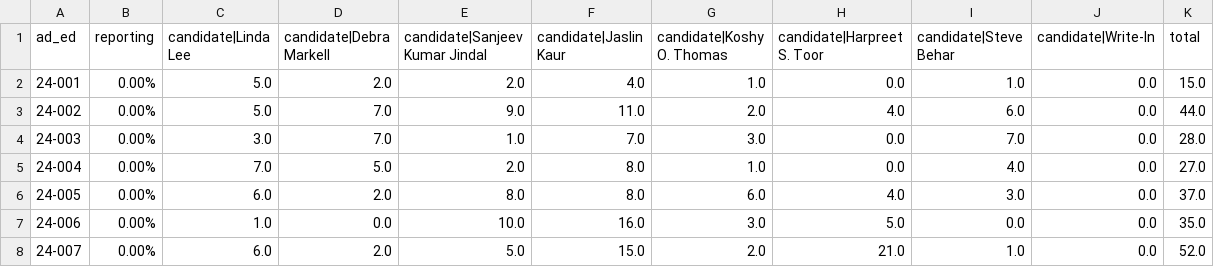
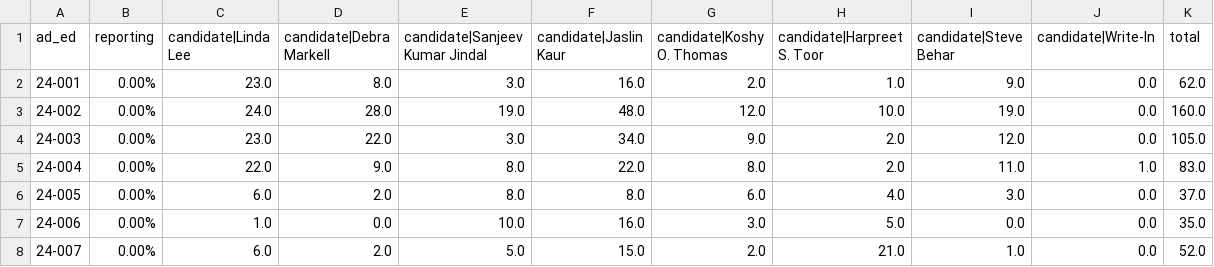
Before and after one commit to sabrinadchan/dsa-for-the-many, a TSV file: data/2021/Member of the City Council - District 23.tsv, drawn as a sheet; only a part is shown; the diff covers the shown part only.

Commit message:
Update data

```diff
--- a/data/2021/Member of the City Council - District 23.tsv
+++ b/data/2021/Member of the City Council - District 23.tsv
@@ -1,6 +1,6 @@
 ad_ed	reporting	candidate|Linda Lee	candidate|Debra Markell	candidate|Sanjeev Kumar Jindal	candidate|Jaslin Kaur	candidate|Koshy O. Thomas	candidate|Harpreet S. Toor	candidate|Steve Behar	candidate|Write-In	total
-24-001	0.00%	5.0	2.0	2.0	4.0	1.0	0.0	1.0	0.0	15.0
-24-002	0.00%	5.0	7.0	9.0	11.0	2.0	4.0	6.0	0.0	44.0
-24-003	0.00%	3.0	7.0	1.0	7.0	3.0	0.0	7.0	0.0	28.0
-24-004	0.00%	7.0	5.0	2.0	8.0	1.0	0.0	4.0	0.0	27.0
+24-001	0.00%	23.0	8.0	3.0	16.0	2.0	1.0	9.0	0.0	62.0
+24-002	0.00%	24.0	28.0	19.0	48.0	12.0	10.0	19.0	0.0	160.0
+24-003	0.00%	23.0	22.0	3.0	34.0	9.0	2.0	12.0	0.0	105.0
+24-004	0.00%	22.0	9.0	8.0	22.0	8.0	2.0	11.0	1.0	83.0
 24-005	0.00%	6.0	2.0	8.0	8.0	6.0	4.0	3.0	0.0	37.0
```
Also changed, not shown: 62 edited cells elsewhere in this file, data/2021/Member of the City Council - District 14.tsv, data/2021/Member of the City Council - District 35.tsv, 4 other files.
